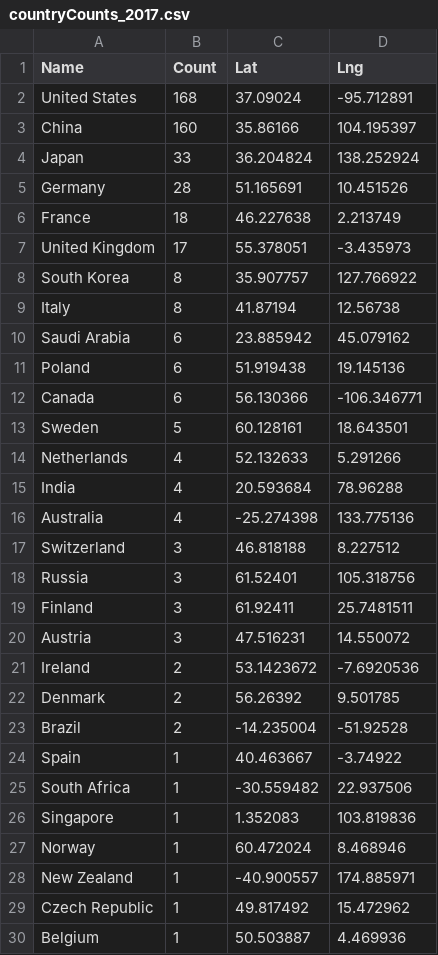
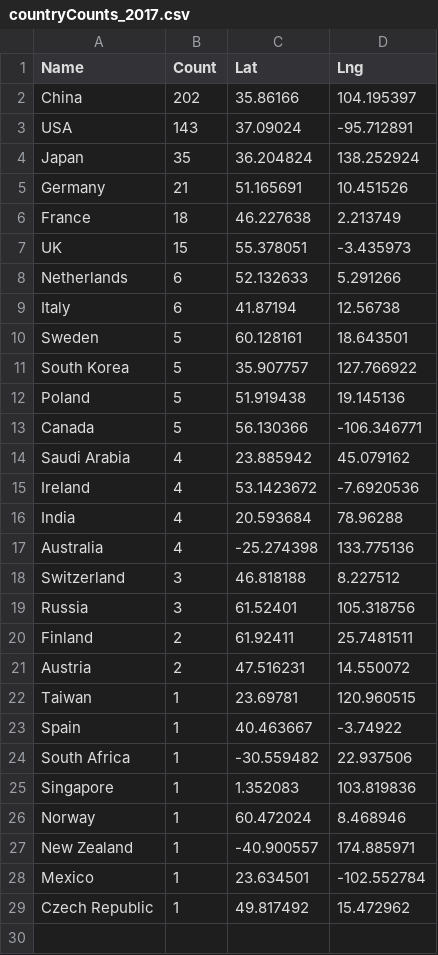
Before and after one commit to Mahmoud-Elbattah/Top500_Viz_2005-2017, a CSV file: Data/Counts/countryCounts_2017.csv, drawn as a sheet.

Commit message:
Add files via upload

```diff
--- a/Data/Counts/countryCounts_2017.csv
+++ b/Data/Counts/countryCounts_2017.csv
@@ -1,15 +1,16 @@
 Name,Count,Lat,Lng
-United States,168,37.09024,-95.712891
-China,160,35.86166,104.195397
-Japan,33,36.204824,138.252924
-Germany,28,51.165691,10.451526
+China,202,35.86166,104.195397
+USA,143,37.09024,-95.712891
+Japan,35,36.204824,138.252924
+Germany,21,51.165691,10.451526
 France,18,46.227638,2.213749
-United Kingdom,17,55.378051,-3.435973
-South Korea,8,35.907757,127.766922
-Italy,8,41.87194,12.56738
-Saudi Arabia,6,23.885942,45.079162
-Poland,6,51.919438,19.145136
-Canada,6,56.130366,-106.346771
+UK,15,55.378051,-3.435973
+Netherlands,6,52.132633,5.291266
+Italy,6,41.87194,12.56738
 Sweden,5,60.128161,18.643501
-Netherlands,4,52.132633,5.291266
+South Korea,5,35.907757,127.766922
+Poland,5,51.919438,19.145136
+Canada,5,56.130366,-106.346771
+Saudi Arabia,4,23.885942,45.079162
+Ireland,4,53.1423672,-7.6920536
 India,4,20.593684,78.96288
@@ -18,7 +19,5 @@ Switzerland,3,46.818188,8.227512
 Russia,3,61.52401,105.318756
-Finland,3,61.92411,25.7481511
-Austria,3,47.516231,14.550072
-Ireland,2,53.1423672,-7.6920536
-Denmark,2,56.26392,9.501785
-Brazil,2,-14.235004,-51.92528
+Finland,2,61.92411,25.7481511
+Austria,2,47.516231,14.550072
+Taiwan,1,23.69781,120.960515
 Spain,1,40.463667,-3.74922
@@ -28,3 +27,3 @@ Norway,1,60.472024,8.468946
 New Zealand,1,-40.900557,174.885971
+Mexico,1,23.634501,-102.552784
 Czech Republic,1,49.817492,15.472962
-Belgium,1,50.503887,4.469936
```
